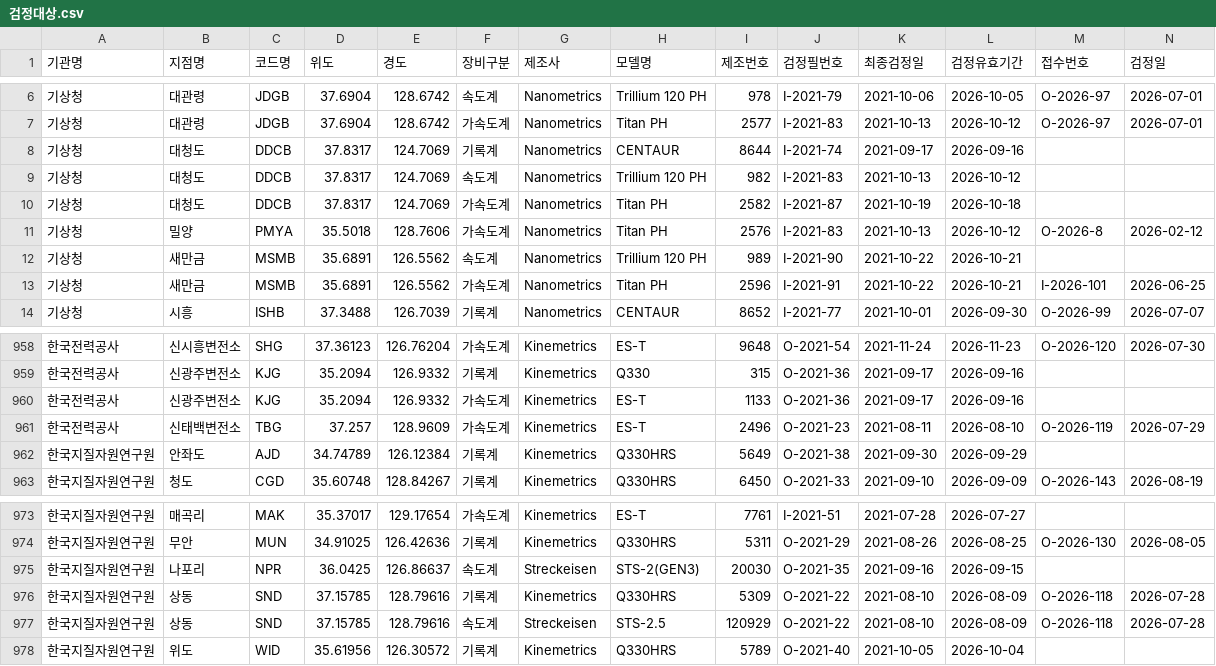
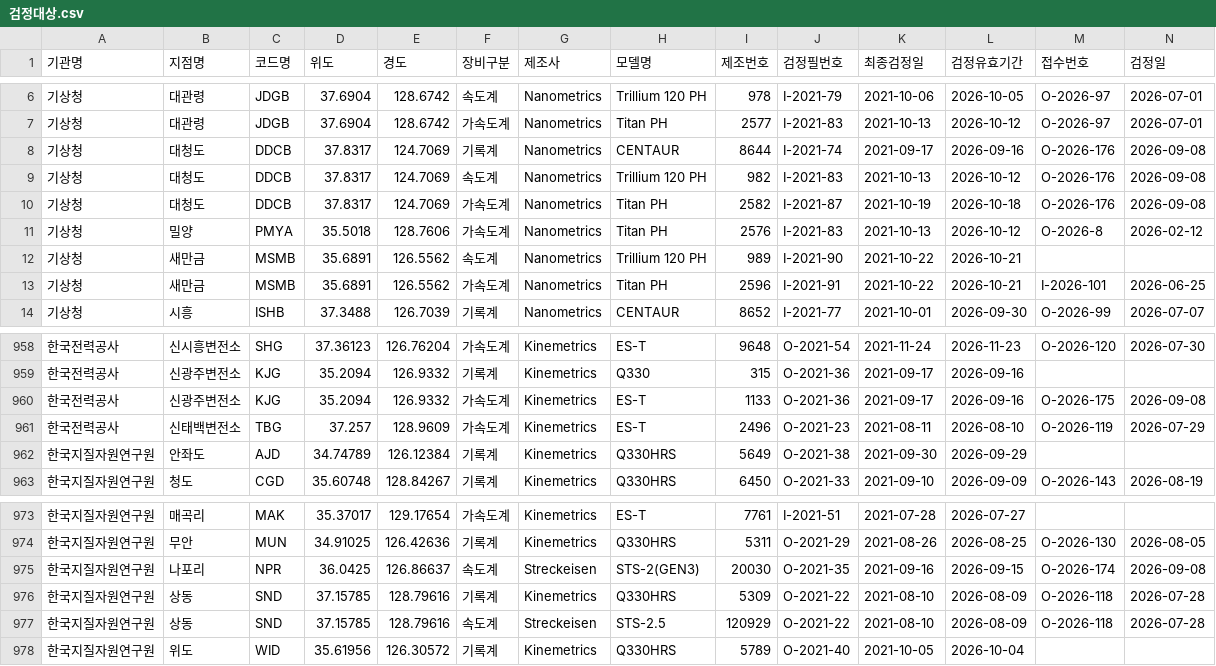
Before and after one commit to kmi-hoho/map, a CSV file: 검정대상.csv, drawn as a sheet; only a part is shown, gaps mark what is left out.

Commit message:
Update 검정대상.csv

```diff
--- a/검정대상.csv
+++ b/검정대상.csv
@@ -7,5 +7,5 @@
 기상청,대관령,JDGB,37.6904,128.6742,가속도계,Nanometrics,Titan PH,2577,I-2021-83,2021-10-13,2026-10-12,O-2026-97,2026-07-01
-기상청,대청도,DDCB,37.8317,124.7069,기록계,Nanometrics,CENTAUR,8644,I-2021-74,2021-09-17,2026-09-16,,
-기상청,대청도,DDCB,37.8317,124.7069,속도계,Nanometrics,Trillium 120 PH,982,I-2021-83,2021-10-13,2026-10-12,,
-기상청,대청도,DDCB,37.8317,124.7069,가속도계,Nanometrics,Titan PH,2582,I-2021-87,2021-10-19,2026-10-18,,
+기상청,대청도,DDCB,37.8317,124.7069,기록계,Nanometrics,CENTAUR,8644,I-2021-74,2021-09-17,2026-09-16,O-2026-176,2026-09-08
+기상청,대청도,DDCB,37.8317,124.7069,속도계,Nanometrics,Trillium 120 PH,982,I-2021-83,2021-10-13,2026-10-12,O-2026-176,2026-09-08
+기상청,대청도,DDCB,37.8317,124.7069,가속도계,Nanometrics,Titan PH,2582,I-2021-87,2021-10-19,2026-10-18,O-2026-176,2026-09-08
 기상청,밀양,PMYA,35.5018,128.7606,가속도계,Nanometrics,Titan PH,2576,I-2021-83,2021-10-13,2026-10-12,O-2026-8,2026-02-12
@@ -959,3 +959,3 @@
 한국전력공사,신광주변전소,KJG,35.2094,126.9332,기록계,Kinemetrics,Q330,315,O-2021-36,2021-09-17,2026-09-16,,
-한국전력공사,신광주변전소,KJG,35.2094,126.9332,가속도계,Kinemetrics,ES-T,1133,O-2021-36,2021-09-17,2026-09-16,,
+한국전력공사,신광주변전소,KJG,35.2094,126.9332,가속도계,Kinemetrics,ES-T,1133,O-2021-36,2021-09-17,2026-09-16,O-2026-175,2026-09-08
 한국전력공사,신태백변전소,TBG,37.257,128.9609,가속도계,Kinemetrics,ES-T,2496,O-2021-23,2021-08-11,2026-08-10,O-2026-119,2026-07-29
@@ -974,3 +974,3 @@
 한국지질자원연구원,무안,MUN,34.91025,126.42636,기록계,Kinemetrics,Q330HRS,5311,O-2021-29,2021-08-26,2026-08-25,O-2026-130,2026-08-05
-한국지질자원연구원,나포리,NPR,36.0425,126.86637,속도계,Streckeisen,STS-2(GEN3),20030,O-2021-35,2021-09-16,2026-09-15,,
+한국지질자원연구원,나포리,NPR,36.0425,126.86637,속도계,Streckeisen,STS-2(GEN3),20030,O-2021-35,2021-09-16,2026-09-15,O-2026-174,2026-09-08
 한국지질자원연구원,상동,SND,37.15785,128.79616,기록계,Kinemetrics,Q330HRS,5309,O-2021-22,2021-08-10,2026-08-09,O-2026-118,2026-07-28
```
